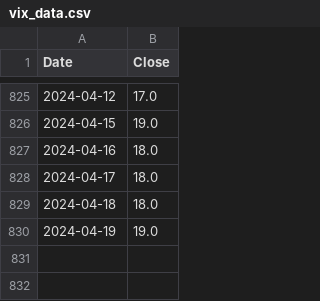
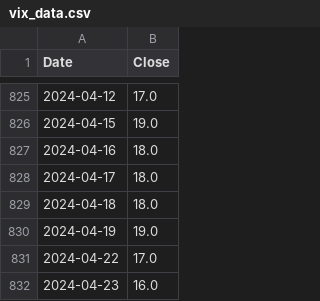
Before and after one commit to aapcssasha/Driver, a CSV file: data/vix_data.csv, drawn as a sheet; only a part is shown, gaps mark what is left out; the diff names each change by its address in the sheet, - before the commit and + after, or states it on an @@ line.

```diff
--- a/data/vix_data.csv
+++ b/data/vix_data.csv
+row 831: 2024-04-22 | 17.0
+row 832: 2024-04-23 | 16.0
```
Also changed, not shown: 4 other files.
